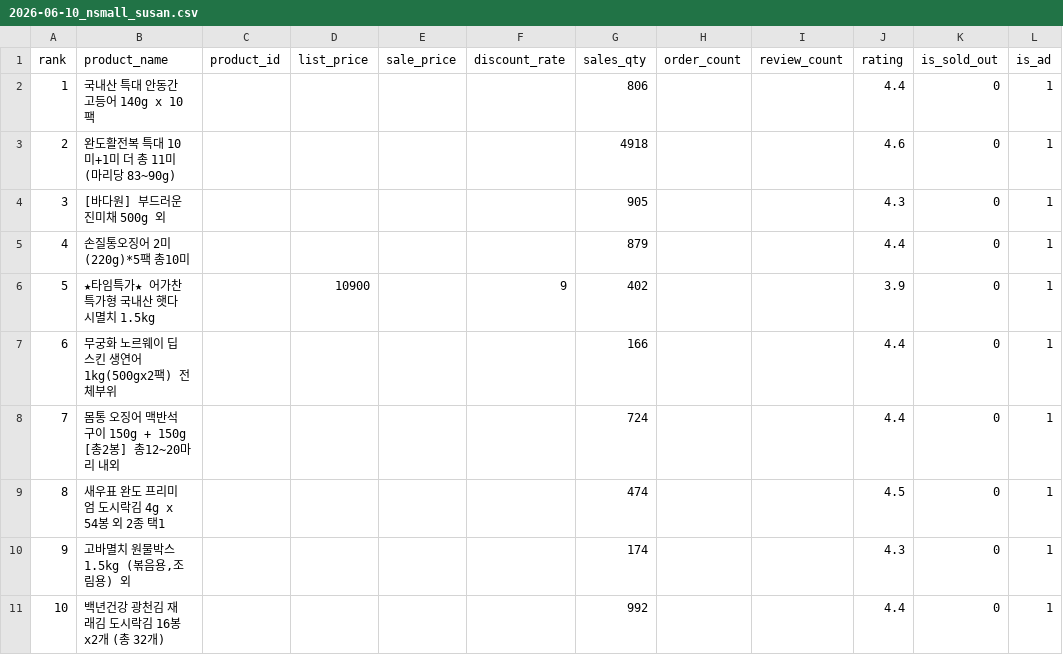
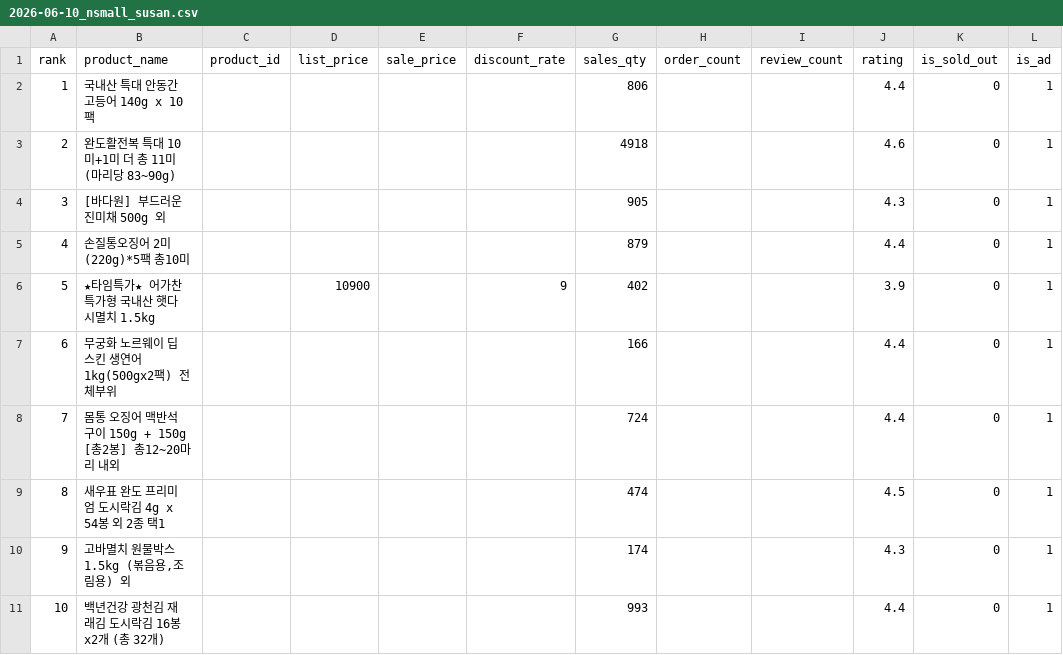
Before and after one commit to wltjq1324-cloud/shop-crawler, a CSV file: exports/2026-06-10_nsmall_susan.csv, drawn as a sheet; only a part is shown; the diff names each change by its address in the sheet, - before the commit and + after, or states it on an @@ line.

```diff
--- a/exports/2026-06-10_nsmall_susan.csv
+++ b/exports/2026-06-10_nsmall_susan.csv
-G11 (sales_qty): 992
+G11 (sales_qty): 993
```
Also changed, not shown: exports/2026-06-10_nsmall_chuksan.csv, exports/2026-06-10_nsmall_nongsan.csv, 8 other files.
